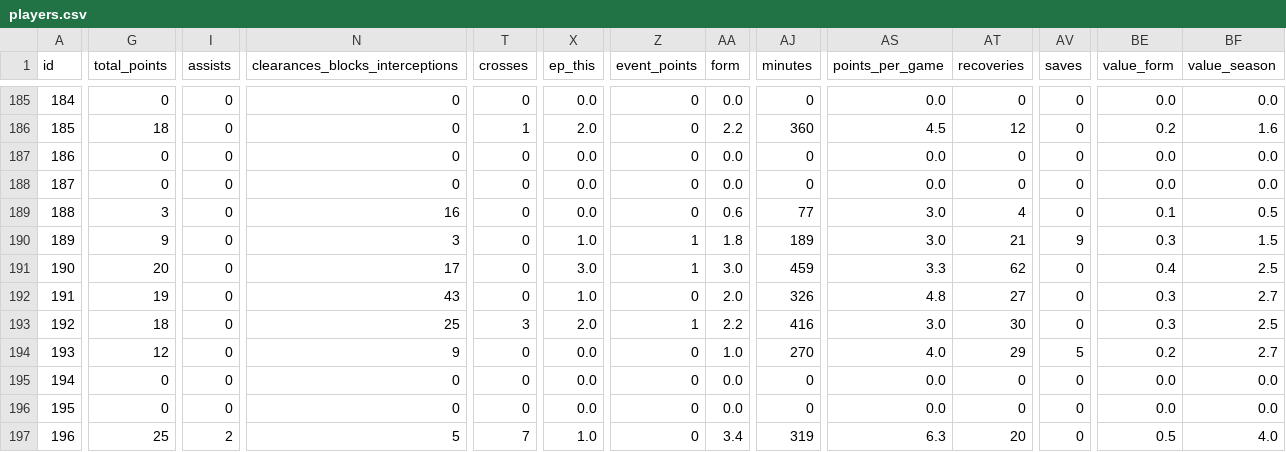
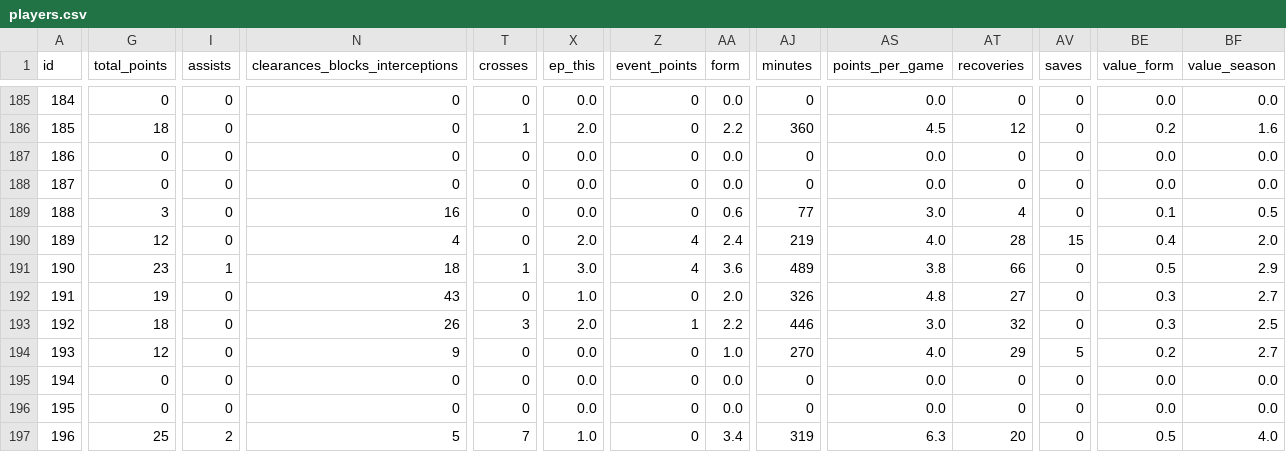
Before and after one commit to coffenbacher/mls-data, a CSV file: automated/players/players.csv, drawn as a sheet; only a part is shown, gaps mark what is left out; the diff covers the shown part only; the diff names each change by its address in the sheet, - before the commit and + after, or states it on an @@ line.

```diff
--- a/automated/players/players.csv
+++ b/automated/players/players.csv
-G190 (total_points): 9
+G190 (total_points): 12
-N190 (clearances_blocks_interceptions): 3
+N190 (clearances_blocks_interceptions): 4
-X190 (ep_this): 1.0
+X190 (ep_this): 2.0
-Z190:Z191 (event_points): 1
+Z190:Z191 (event_points): 4
-AA190 (form): 1.8
+AA190 (form): 2.4
-AJ190 (minutes): 189
+AJ190 (minutes): 219
-AS190 (points_per_game): 3.0
+AS190 (points_per_game): 4.0
-AT190 (recoveries): 21
+AT190 (recoveries): 28
-AV190 (saves): 9
+AV190 (saves): 15
-BE190 (value_form): 0.3
+BE190 (value_form): 0.4
-BF190 (value_season): 1.5
+BF190 (value_season): 2.0
-G191 (total_points): 20
+G191 (total_points): 23
-I191 (assists): 0
+I191 (assists): 1
-N191 (clearances_blocks_interceptions): 17
+N191 (clearances_blocks_interceptions): 18
-T191 (crosses): 0
+T191 (crosses): 1
-AA191 (form): 3.0
+AA191 (form): 3.6
-AJ191 (minutes): 459
+AJ191 (minutes): 489
-AS191 (points_per_game): 3.3
+AS191 (points_per_game): 3.8
-AT191 (recoveries): 62
+AT191 (recoveries): 66
-BE191 (value_form): 0.4
+BE191 (value_form): 0.5
-BF191 (value_season): 2.5
+BF191 (value_season): 2.9
-N193 (clearances_blocks_interceptions): 25
+N193 (clearances_blocks_interceptions): 26
-AJ193 (minutes): 416
+AJ193 (minutes): 446
-AT193 (recoveries): 30
+AT193 (recoveries): 32
```
Also changed, not shown: 111 edited cells elsewhere in this file, 2 other files.
